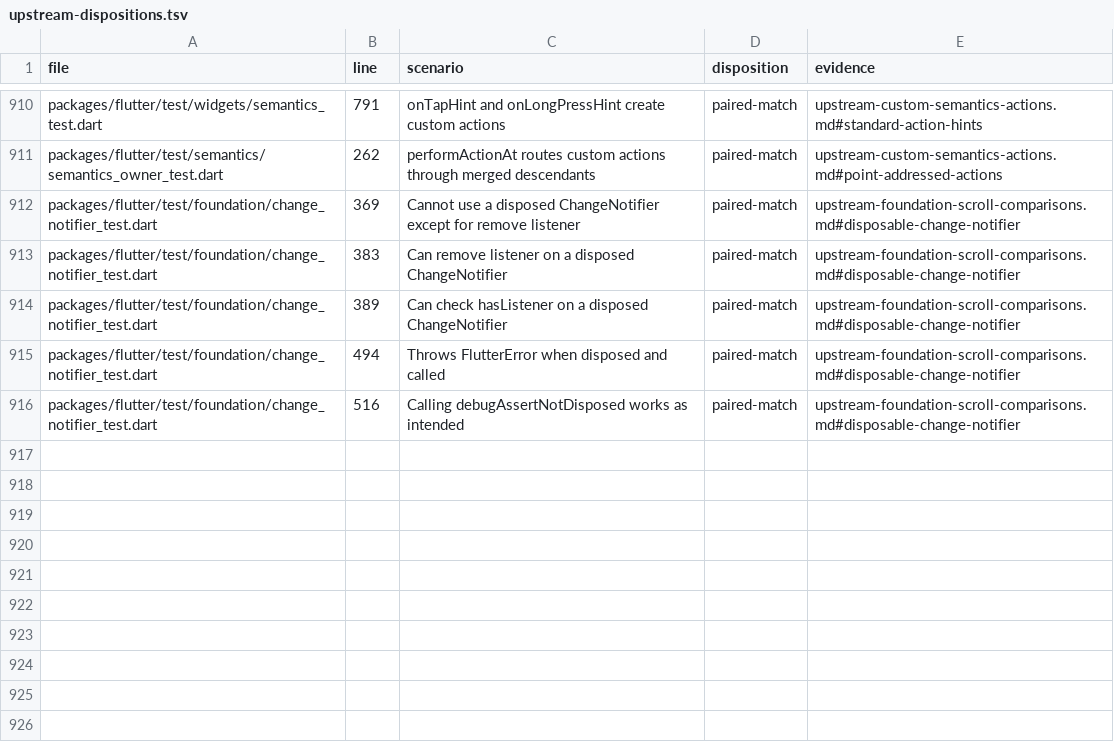
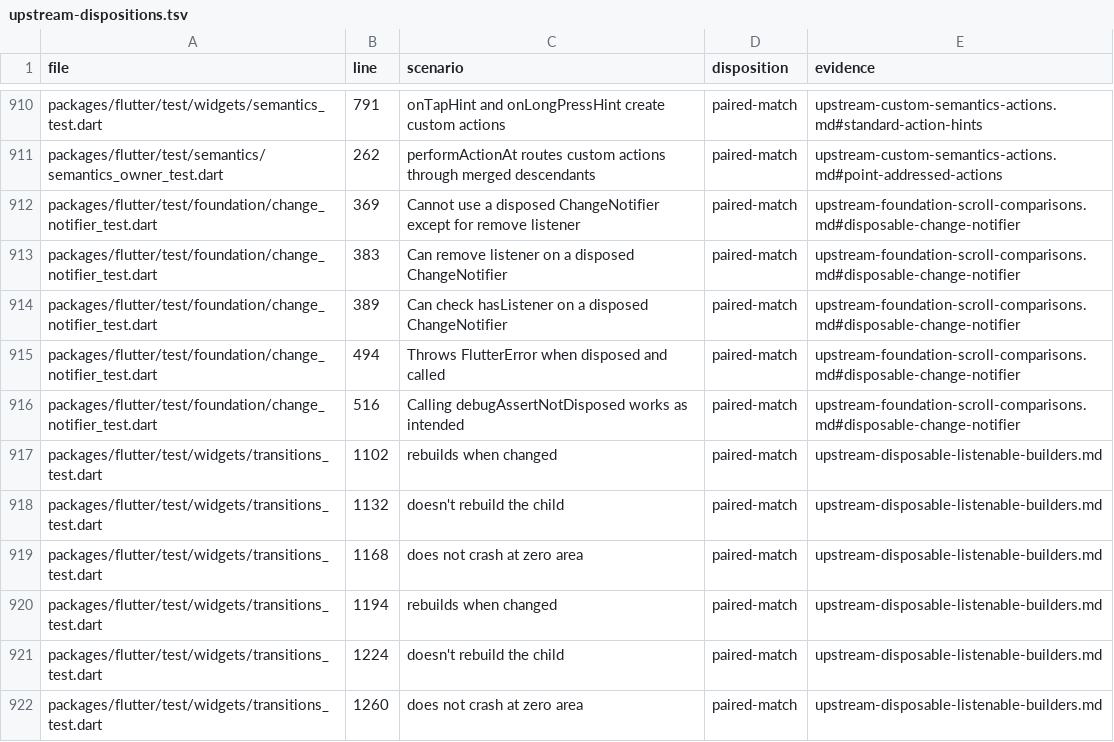
Before and after one commit to FabortLabs/incular, a TSV file: audits/flutter-3.50.0-parity/upstream-dispositions.tsv, drawn as a sheet; only a part is shown, gaps mark what is left out.

Commit message:
Follow disposable listenables through retained builders

```diff
--- a/audits/flutter-3.50.0-parity/upstream-dispositions.tsv
+++ b/audits/flutter-3.50.0-parity/upstream-dispositions.tsv
@@ -916 +916,7 @@ packages/flutter/test/foundation/change_notifier_test.dart	494	Throws FlutterErr
 packages/flutter/test/foundation/change_notifier_test.dart	516	Calling debugAssertNotDisposed works as intended	paired-match	upstream-foundation-scroll-comparisons.md#disposable-change-notifier
+packages/flutter/test/widgets/transitions_test.dart	1102	rebuilds when changed	paired-match	upstream-disposable-listenable-builders.md
+packages/flutter/test/widgets/transitions_test.dart	1132	doesn't rebuild the child	paired-match	upstream-disposable-listenable-builders.md
+packages/flutter/test/widgets/transitions_test.dart	1168	does not crash at zero area	paired-match	upstream-disposable-listenable-builders.md
+packages/flutter/test/widgets/transitions_test.dart	1194	 rebuilds when changed	paired-match	upstream-disposable-listenable-builders.md
+packages/flutter/test/widgets/transitions_test.dart	1224	doesn't rebuild the child	paired-match	upstream-disposable-listenable-builders.md
+packages/flutter/test/widgets/transitions_test.dart	1260	does not crash at zero area	paired-match	upstream-disposable-listenable-builders.md
```
Also changed, not shown: 7 other files.
